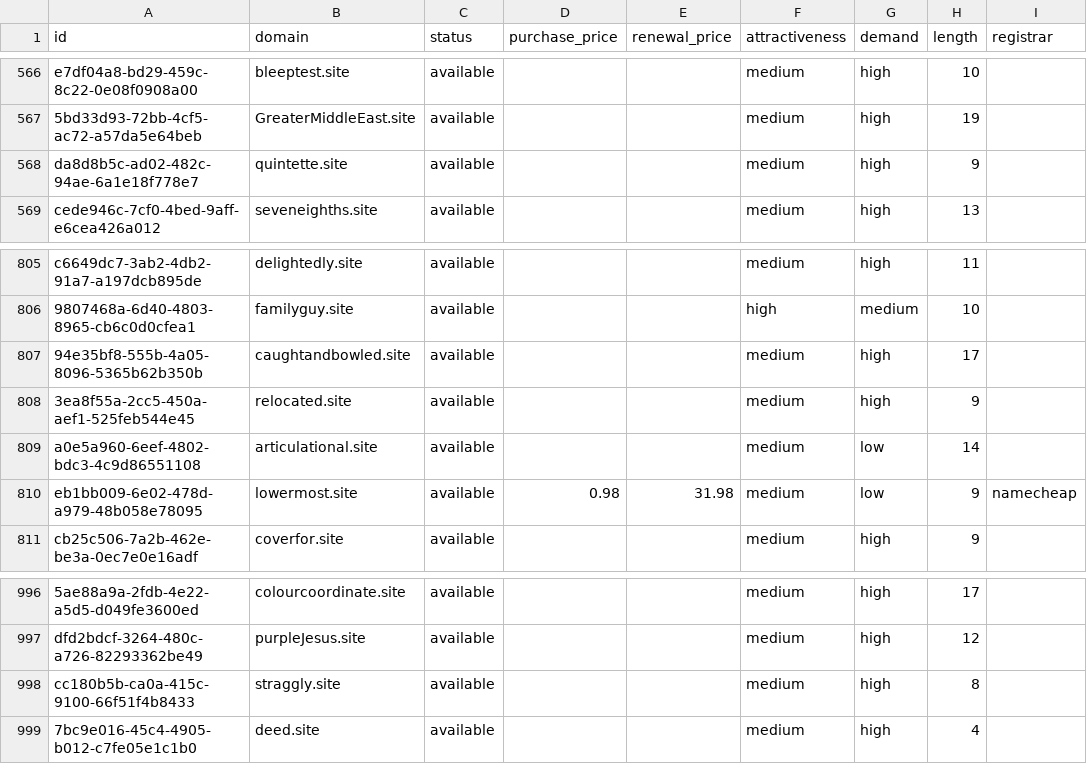
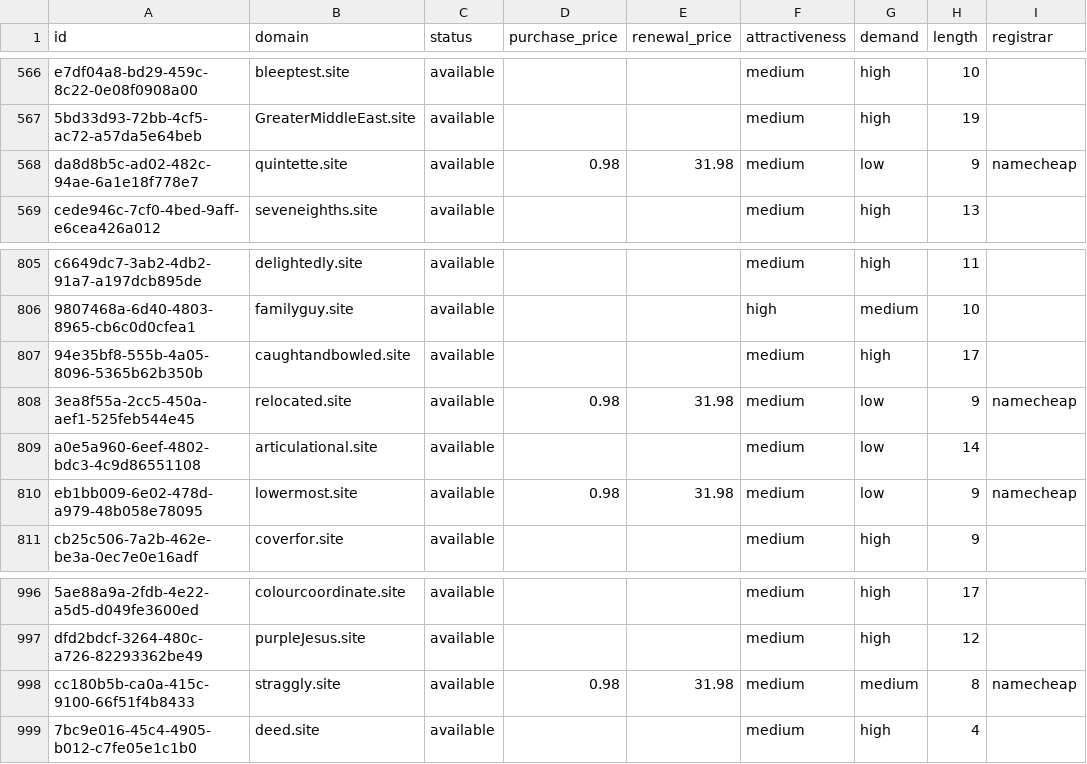
Before and after one commit to UniqueDomains/site-oneword-domains, a CSV file: site.csv, drawn as a sheet; only a part is shown, gaps mark what is left out; the diff covers the shown part only; the diff names each change by its address in the sheet, - before the commit and + after, or states it on an @@ line.

```diff
--- a/site.csv
+++ b/site.csv
-D568 (purchase_price): (empty)
+D568 (purchase_price): 0.98
-E568 (renewal_price): (empty)
+E568 (renewal_price): 31.98
-G568 (demand): high
+G568 (demand): low
-I568 (registrar): (empty)
+I568 (registrar): namecheap
-D808 (purchase_price): (empty)
+D808 (purchase_price): 0.98
-E808 (renewal_price): (empty)
+E808 (renewal_price): 31.98
-G808 (demand): high
+G808 (demand): low
-I808 (registrar): (empty)
+I808 (registrar): namecheap
-D998 (purchase_price): (empty)
+D998 (purchase_price): 0.98
-E998 (renewal_price): (empty)
+E998 (renewal_price): 31.98
-G998 (demand): high
+G998 (demand): medium
-I998 (registrar): (empty)
+I998 (registrar): namecheap
```
Also changed, not shown: 25 edited cells elsewhere in this file, 4 other files.
